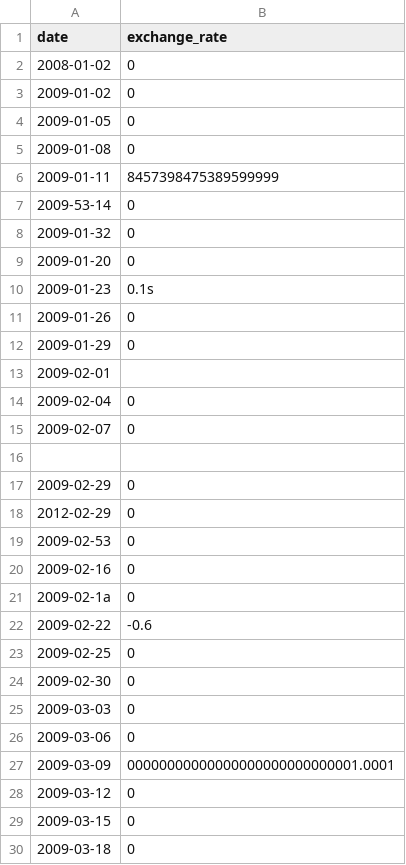
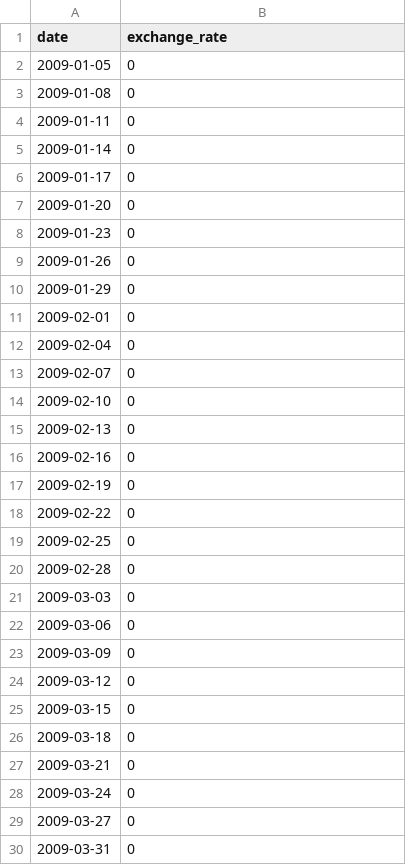
Before and after one commit to subrandt/Piscine_CPP, a CSV file: cpp09/ex00/data.csv, drawn as a sheet; only a part is shown; the shorter side is filled out with more unchanged rows.

```diff
--- a/cpp09/ex00/data.csv
+++ b/cpp09/ex00/data.csv
@@ -1,28 +1,24 @@
 date,exchange_rate
-2008-01-02,0
-2009-01-02,0
 2009-01-05,0
 2009-01-08,0
-2009-01-11,8457398475389599999
-2009-53-14,0
-2009-01-32,0
+2009-01-11,0
+2009-01-14,0
+2009-01-17,0
 2009-01-20,0
-2009-01-23,0.1s
+2009-01-23,0
 2009-01-26,0
 2009-01-29,0
-2009-02-01,
+2009-02-01,0
 2009-02-04,0
 2009-02-07,0
-
-2009-02-29,0
-2012-02-29,0
-2009-02-53,0
+2009-02-10,0
+2009-02-13,0
 2009-02-16,0
-2009-02-1a,0
-2009-02-22,-0.6
+2009-02-19,0
+2009-02-22,0
 2009-02-25,0
-2009-02-30,0
+2009-02-28,0
 2009-03-03,0
 2009-03-06,0
-2009-03-09,00000000000000000000000000001.0001
+2009-03-09,0
 2009-03-12,0
```
Also changed, not shown: 6 other files.
